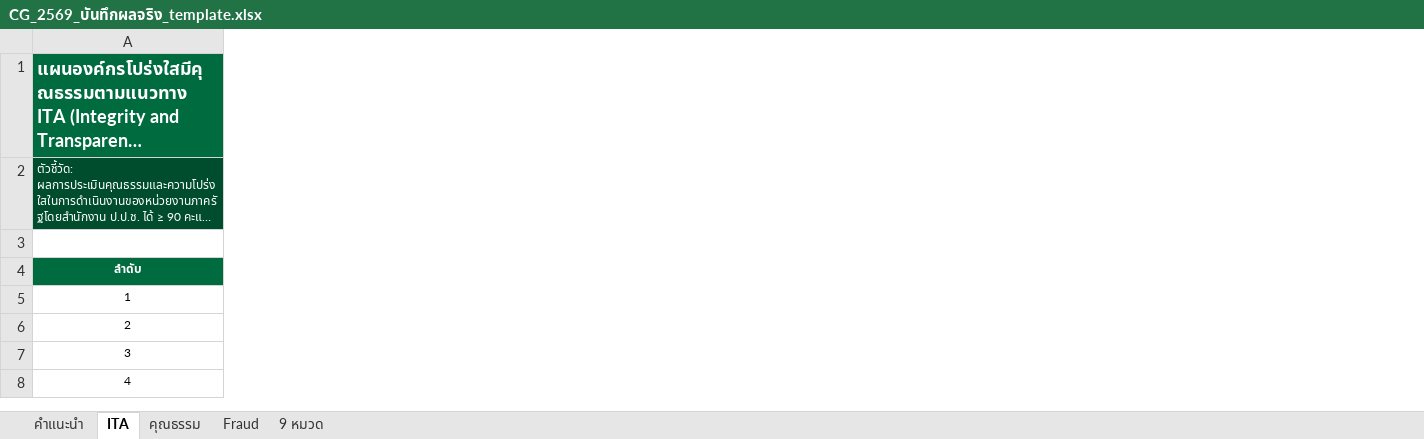
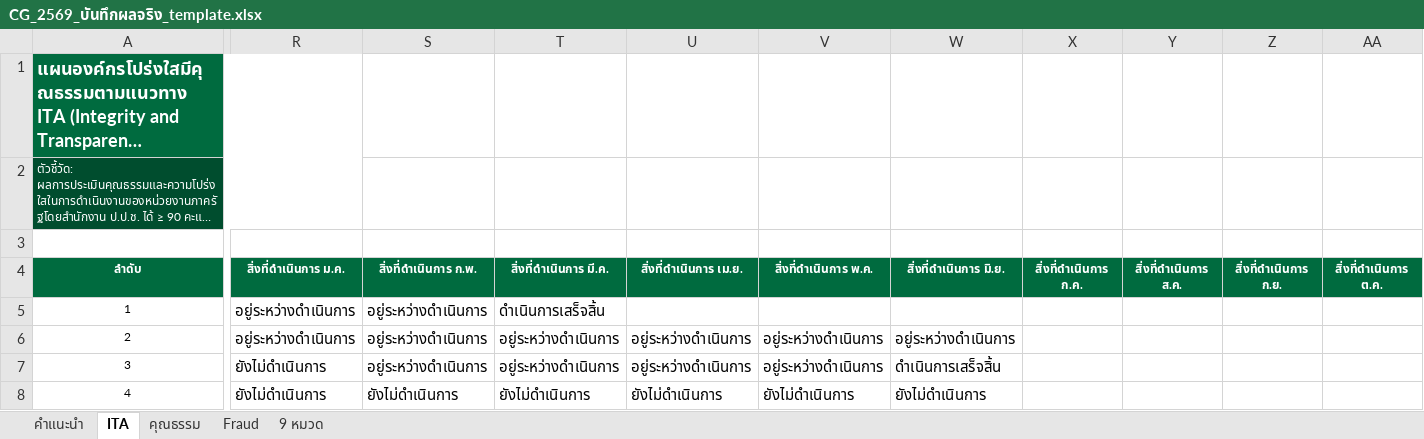
Before and after one commit to atomnet18-lang/cg-dashboard-2569, an Excel workbook: CG_2569_บันทึกผลจริง_template.xlsx, sheet ITA, drawn as a sheet; only a part is shown, gaps mark what is left out; long unchanged cells end in …; values as stored, in another font and other column widths than the file's, no borders; the diff covers the shown part only; the diff names each change by its address in the sheet, - before the commit and + after, or states it on an @@ line.

```diff
--- a/CG_2569_บันทึกผลจริง_template.xlsx (sheet ITA)
+++ b/CG_2569_บันทึกผลจริง_template.xlsx (sheet ITA)
+column R (สิ่งที่ดำเนินการ ม.ค.), rows 5-8: อยู่ระหว่างดำเนินการ | อยู่ระหว่างดำเนินการ | ยังไม่ดำเนินการ | ยังไม่ดำเนินการ
+column S (สิ่งที่ดำเนินการ ก.พ.), rows 5-8: อยู่ระหว่างดำเนินการ | อยู่ระหว่างดำเนินการ | อยู่ระหว่างดำเนินการ | ยังไม่ดำเนินการ
+column T (สิ่งที่ดำเนินการ มี.ค.), rows 5-8: ดำเนินการเสร็จสิ้น | อยู่ระหว่างดำเนินการ | อยู่ระหว่างดำเนินการ | ยังไม่ดำเนินการ
+column U (สิ่งที่ดำเนินการ เม.ย.), rows 6-8: อยู่ระหว่างดำเนินการ | อยู่ระหว่างดำเนินการ | ยังไม่ดำเนินการ
+column V (สิ่งที่ดำเนินการ พ.ค.), rows 6-8: อยู่ระหว่างดำเนินการ | อยู่ระหว่างดำเนินการ | ยังไม่ดำเนินการ
+column W (สิ่งที่ดำเนินการ มิ.ย.), rows 6-8: อยู่ระหว่างดำเนินการ | ดำเนินการเสร็จสิ้น | ยังไม่ดำเนินการ
+column X (สิ่งที่ดำเนินการ ก.ค.), empty
+column Y (สิ่งที่ดำเนินการ ส.ค.), empty
+column Z (สิ่งที่ดำเนินการ ก.ย.), empty
+column AA (สิ่งที่ดำเนินการ ต.ค.), empty
```
Also changed, not shown: 2 added columns elsewhere in this sheet, sheet Fraud, sheet คุณธรรม, sheet 9 หมวด, 3 other files.
